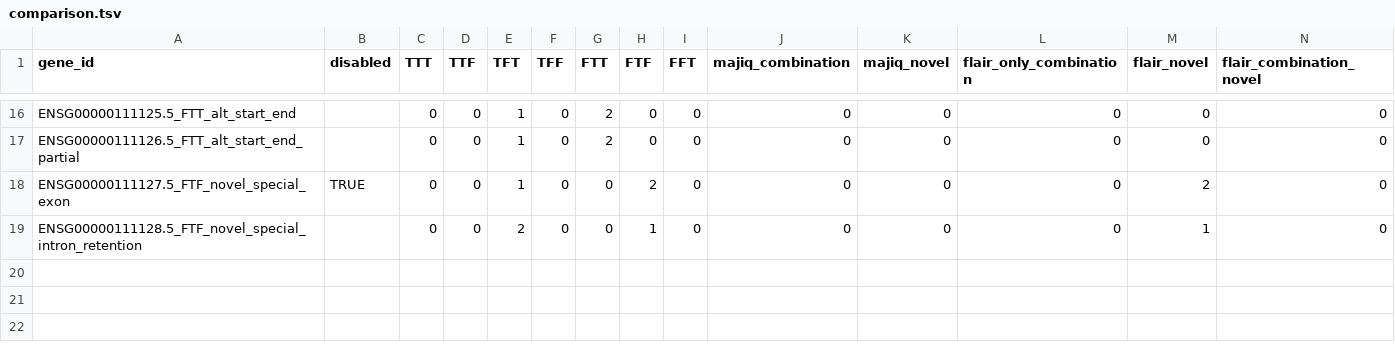
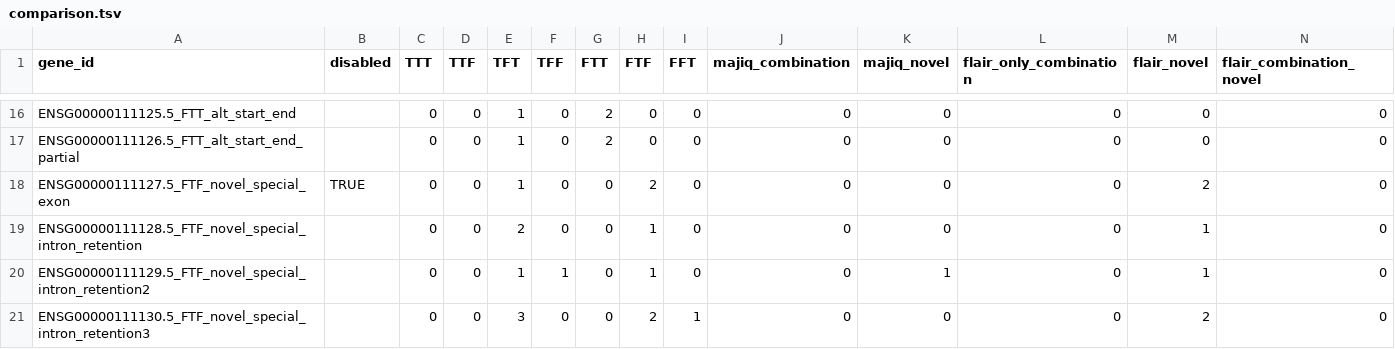
Before and after one commit to OncoHarmony-Network/majiq_academic, a TSV file: longreads/testcases/testcases_gene/comparison.tsv, drawn as a sheet; only a part is shown, gaps mark what is left out; rows hold the shown columns only; the diff names each change by its address in the sheet, - before the commit and + after, or states it on an @@ line.

Commit message:
intron retention with 1 bp exon...

```diff
--- a/longreads/testcases/testcases_gene/comparison.tsv
+++ b/longreads/testcases/testcases_gene/comparison.tsv
+row 20: ENSG00000111129.5_FTF_novel_special_intron_retention2 |  | 0 | 0 | 1 | 1 | 0 | 1 | 0 | 0 | 1 | 0 | 1 | 0
+row 21: ENSG00000111130.5_FTF_novel_special_intron_retention3 |  | 0 | 0 | 3 | 0 | 0 | 2 | 1 | 0 | 0 | 0 | 2 | 0
```
Also changed, not shown: 3 other files.
